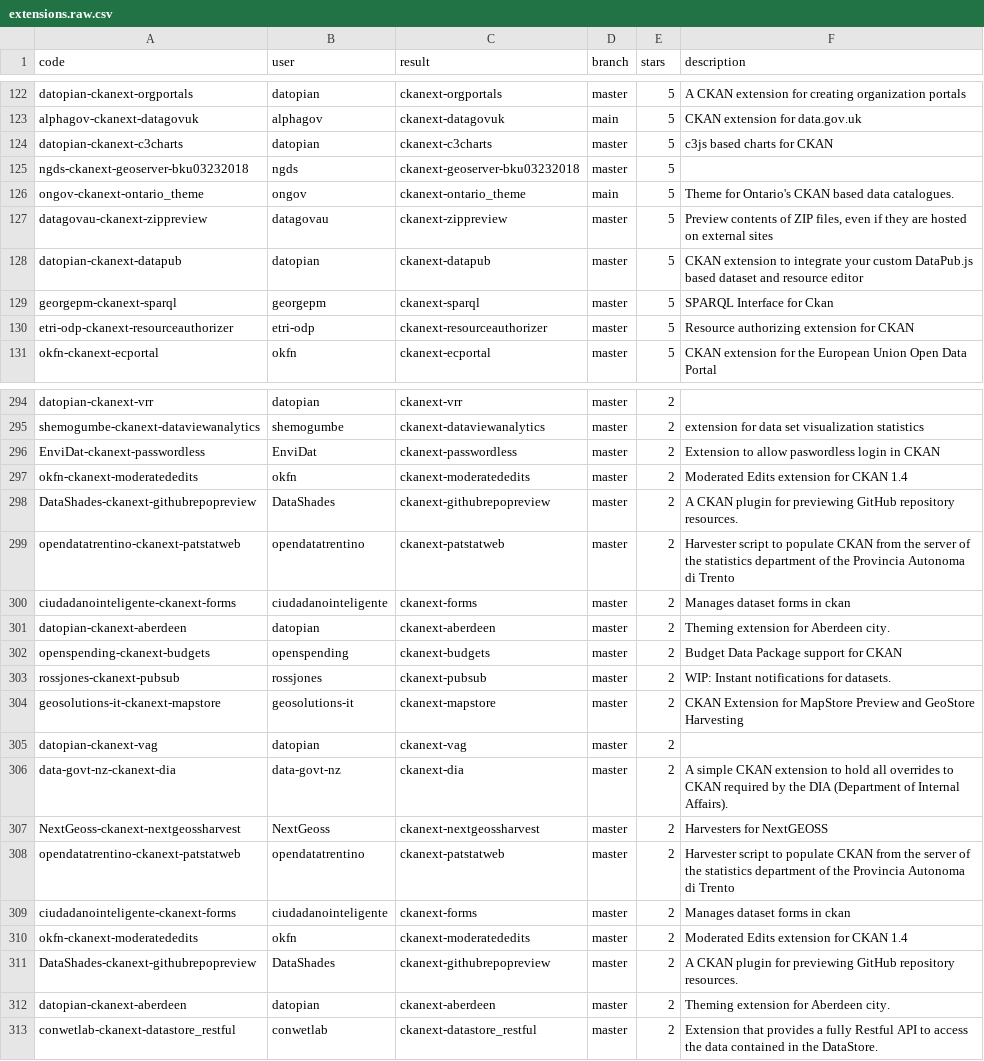
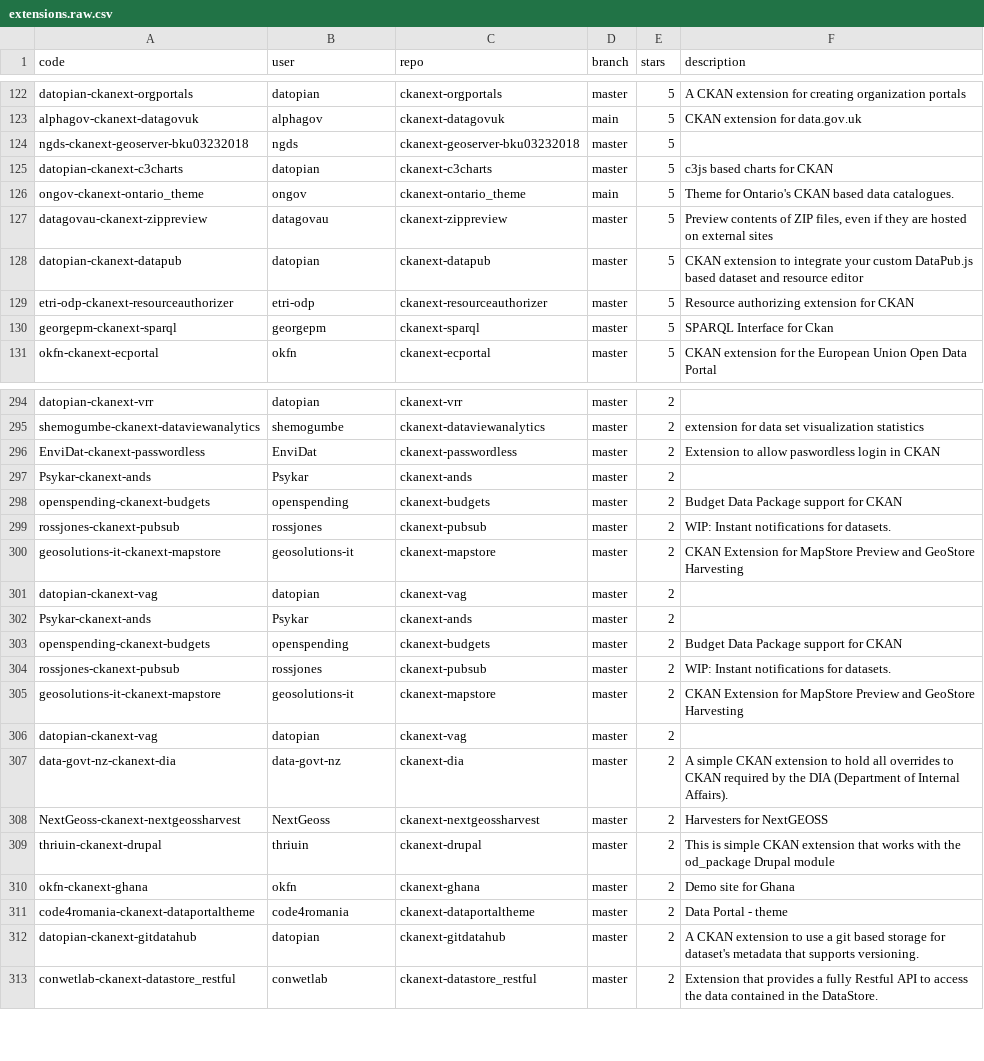
Before and after one commit to frictionlessdata/ckan-extensions, a CSV file: data/extensions.raw.csv, drawn as a sheet; only a part is shown, gaps mark what is left out; the diff covers the shown part only.

Commit message:
Fixed data collection; rebased to pages dir

```diff
--- a/data/extensions.raw.csv
+++ b/data/extensions.raw.csv
@@ -1 +1 @@
-code,user,result,branch,stars,description
+code,user,repo,branch,stars,description
@@ -123,4 +123,4 @@ datopian-ckanext-orgportals,datopian,ckanext-orgportals,master,5,A CKAN extensio
 alphagov-ckanext-datagovuk,alphagov,ckanext-datagovuk,main,5,CKAN extension for data.gov.uk
+ngds-ckanext-geoserver-bku03232018,ngds,ckanext-geoserver-bku03232018,master,5,
 datopian-ckanext-c3charts,datopian,ckanext-c3charts,master,5,c3js based charts for CKAN
-ngds-ckanext-geoserver-bku03232018,ngds,ckanext-geoserver-bku03232018,master,5,
 ongov-ckanext-ontario_theme,ongov,ckanext-ontario_theme,main,5,Theme for Ontario's CKAN based data catalogues.
@@ -128,4 +128,4 @@ datagovau-ckanext-zippreview,datagovau,ckanext-zippreview,master,5,"Preview cont
 datopian-ckanext-datapub,datopian,ckanext-datapub,master,5,CKAN extension to integrate your custom DataPub.js based dataset and resource editor
+etri-odp-ckanext-resourceauthorizer,etri-odp,ckanext-resourceauthorizer,master,5,Resource authorizing extension for CKAN
 georgepm-ckanext-sparql,georgepm,ckanext-sparql,master,5,SPARQL Interface for Ckan
-etri-odp-ckanext-resourceauthorizer,etri-odp,ckanext-resourceauthorizer,master,5,Resource authorizing extension for CKAN
 okfn-ckanext-ecportal,okfn,ckanext-ecportal,master,5,CKAN extension for the European Union Open Data Portal
@@ -296,7 +296,8 @@ shemogumbe-ckanext-dataviewanalytics,shemogumbe,ckanext-dataviewanalytics,master
 EnviDat-ckanext-passwordless,EnviDat,ckanext-passwordless,master,2,Extension to allow paswordless login in CKAN
-okfn-ckanext-moderatededits,okfn,ckanext-moderatededits,master,2,Moderated Edits extension for CKAN 1.4
-DataShades-ckanext-githubrepopreview,DataShades,ckanext-githubrepopreview,master,2,A CKAN plugin for previewing GitHub repository resources.
-opendatatrentino-ckanext-patstatweb,opendatatrentino,ckanext-patstatweb,master,2,Harvester script to populate CKAN from the server of the statistics department of the Provincia Autonoma di Trento
-ciudadanointeligente-ckanext-forms,ciudadanointeligente,ckanext-forms,master,2,Manages dataset forms in ckan
-datopian-ckanext-aberdeen,datopian,ckanext-aberdeen,master,2,Theming extension for Aberdeen city.
+Psykar-ckanext-ands,Psykar,ckanext-ands,master,2,
+openspending-ckanext-budgets,openspending,ckanext-budgets,master,2,Budget Data Package support for CKAN
+rossjones-ckanext-pubsub,rossjones,ckanext-pubsub,master,2,WIP: Instant notifications for datasets.
+geosolutions-it-ckanext-mapstore,geosolutions-it,ckanext-mapstore,master,2,CKAN Extension for MapStore Preview and GeoStore Harvesting
+datopian-ckanext-vag,datopian,ckanext-vag,master,2,
+Psykar-ckanext-ands,Psykar,ckanext-ands,master,2,
 openspending-ckanext-budgets,openspending,ckanext-budgets,master,2,Budget Data Package support for CKAN
@@ -307,7 +308,6 @@ data-govt-nz-ckanext-dia,data-govt-nz,ckanext-dia,master,2,A simple CKAN extensi
 NextGeoss-ckanext-nextgeossharvest,NextGeoss,ckanext-nextgeossharvest,master,2,Harvesters for NextGEOSS
-opendatatrentino-ckanext-patstatweb,opendatatrentino,ckanext-patstatweb,master,2,Harvester script to populate CKAN from the server of the statistics department of the Provincia Autonoma di Trento
-ciudadanointeligente-ckanext-forms,ciudadanointeligente,ckanext-forms,master,2,Manages dataset forms in ckan
-okfn-ckanext-moderatededits,okfn,ckanext-moderatededits,master,2,Moderated Edits extension for CKAN 1.4
-DataShades-ckanext-githubrepopreview,DataShades,ckanext-githubrepopreview,master,2,A CKAN plugin for previewing GitHub repository resources.
-datopian-ckanext-aberdeen,datopian,ckanext-aberdeen,master,2,Theming extension for Aberdeen city.
+thriuin-ckanext-drupal,thriuin,ckanext-drupal,master,2,This is simple CKAN extension that works with the od_package Drupal module
+okfn-ckanext-ghana,okfn,ckanext-ghana,master,2,Demo site for Ghana
+code4romania-ckanext-dataportaltheme,code4romania,ckanext-dataportaltheme,master,2,Data Portal - theme
+datopian-ckanext-gitdatahub,datopian,ckanext-gitdatahub,master,2,A CKAN extension to use a git based storage for dataset's metadata that supports versioning.
 conwetlab-ckanext-datastore_restful,conwetlab,ckanext-datastore_restful,master,2,Extension that provides a fully Restful API to access the data contained in the DataStore.
```
Also changed, not shown: 79 moved rows and 3 edited cells elsewhere in this file, 9 other files.
